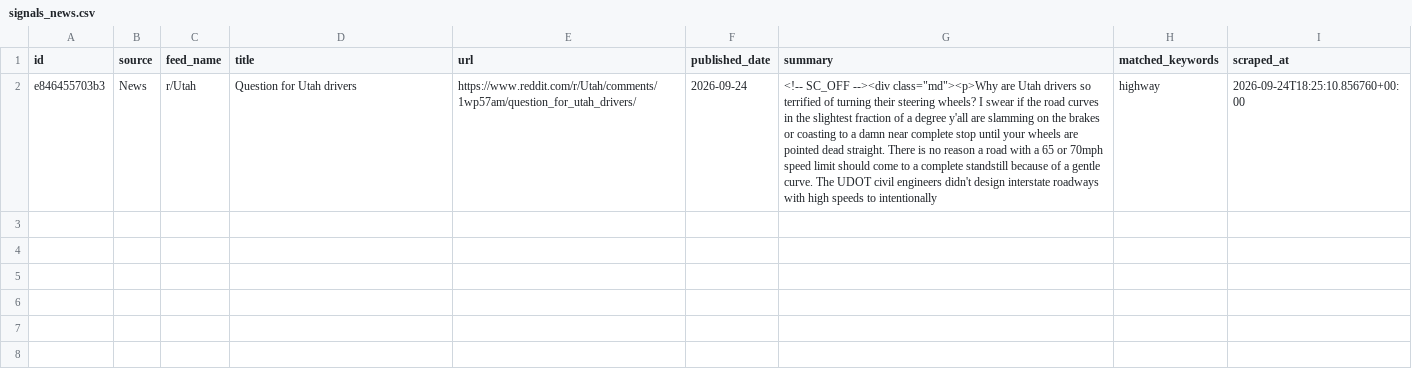
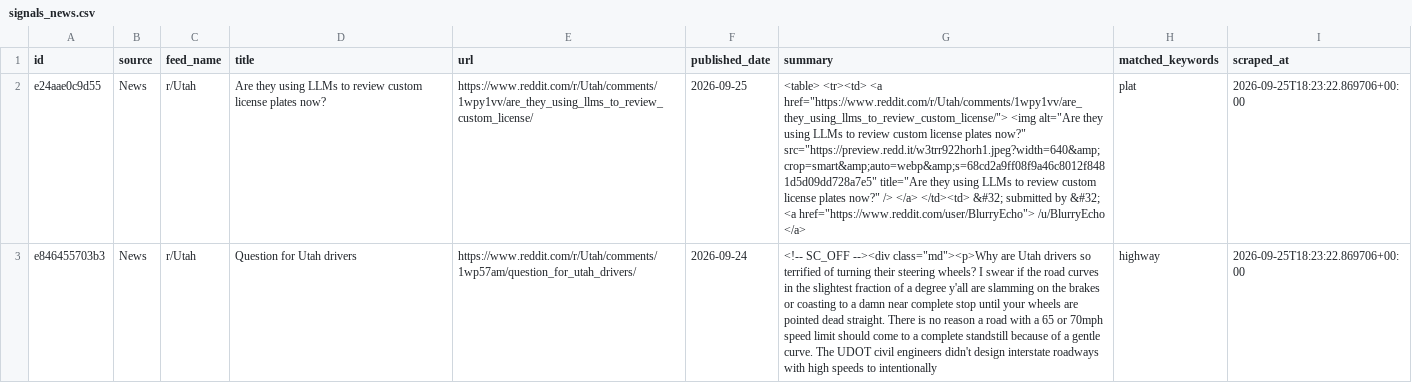
Before and after one commit to camsrigby-hash/tooele-land-intel, a CSV file: data/signals_news.csv, drawn as a sheet; addresses are those after the commit; the diff names each change by its address in the sheet, - before the commit and + after, or states it on an @@ line.

```diff
--- a/data/signals_news.csv
+++ b/data/signals_news.csv
+row 2: e24aae0c9d55 | News | r/Utah | Are they using LLMs to review custom license plates now? | https://www.reddit.com/r/Utah/comments/1wpy1vv/are_they_using_llms_to_review_custom_license/ | 2026-09-25 | <table> <tr><td> <a href="https://www.reddit.com/r/Utah/comments/1wpy1vv/are_they_using_llms_to_review_custom_license/"> <img alt="Are they using LLMs to review custom license plates now?" src="https://preview.redd.it/w3trr922horh1.jpeg?width=640&amp;crop=smart&amp;auto=webp&amp;s=68cd2a9ff08f9a46c8012f8481d5d09dd728a7e5" title="Are they using LLMs to review custom license plates now?" /> </a> </td><td> &#32; submitted by &#32; <a href="https://www.reddit.com/user/BlurryEcho"> /u/BlurryEcho </a> | plat | 2026-09-25T18:23:22.869706+00:00
-I3 (scraped_at): 2026-09-24T18:25:10.856760+00:00
+I3 (scraped_at): 2026-09-25T18:23:22.869706+00:00
```
Also changed, not shown: data/api_costs.csv, 1 other file.
